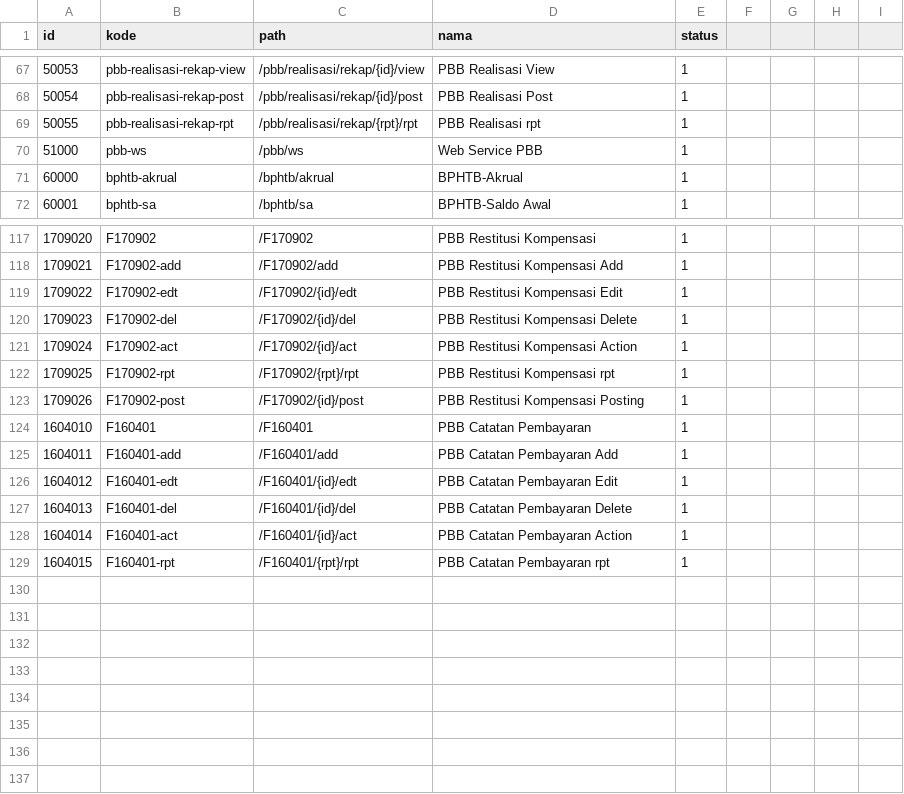
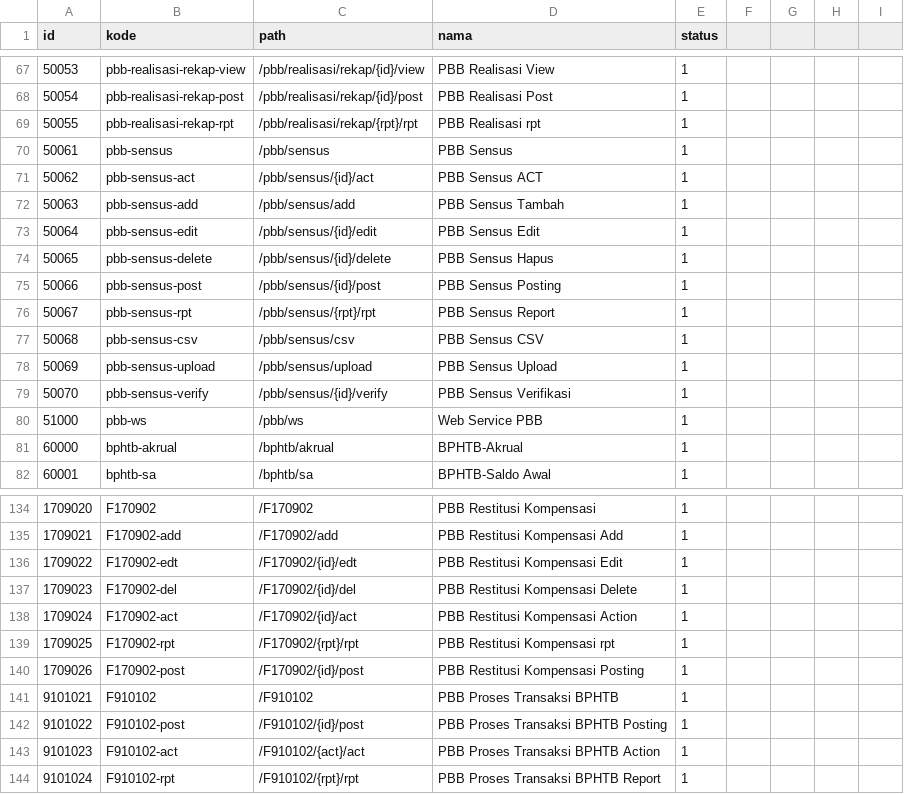
Before and after one commit to aagusti/opensipkd-pajak, a CSV file: pajak/scripts/data/routes.csv, drawn as a sheet; only a part is shown, gaps mark what is left out; the diff covers the shown part only.

Commit message:
pbb-bphtb-proses

```diff
--- a/pajak/scripts/data/routes.csv
+++ b/pajak/scripts/data/routes.csv
@@ -69,2 +69,12 @@ id,kode,path,nama,status
 50055,"pbb-realisasi-rekap-rpt","/pbb/realisasi/rekap/{rpt}/rpt","PBB Realisasi rpt",1
+50061,"pbb-sensus","/pbb/sensus","PBB Sensus",1
+50062,"pbb-sensus-act","/pbb/sensus/{id}/act","PBB Sensus ACT",1
+50063,"pbb-sensus-add","/pbb/sensus/add","PBB Sensus Tambah",1
+50064,"pbb-sensus-edit","/pbb/sensus/{id}/edit","PBB Sensus Edit",1
+50065,"pbb-sensus-delete","/pbb/sensus/{id}/delete","PBB Sensus Hapus",1
+50066,"pbb-sensus-post","/pbb/sensus/{id}/post","PBB Sensus Posting",1
+50067,"pbb-sensus-rpt","/pbb/sensus/{rpt}/rpt","PBB Sensus Report",1
+50068,"pbb-sensus-csv","/pbb/sensus/csv","PBB Sensus CSV",1
+50069,"pbb-sensus-upload","/pbb/sensus/upload","PBB Sensus Upload",1
+50070,"pbb-sensus-verify","/pbb/sensus/{id}/verify","PBB Sensus Verifikasi",1
 51000,"pbb-ws","/pbb/ws","Web Service PBB",1
@@ -123,7 +140,5 @@ id,kode,path,nama,status
 1709026,"F170902-post","/F170902/{id}/post","PBB Restitusi Kompensasi Posting",1
-1604010,"F160401","/F160401","PBB Catatan Pembayaran",1
-1604011,"F160401-add","/F160401/add","PBB Catatan Pembayaran Add",1
-1604012,"F160401-edt","/F160401/{id}/edt","PBB Catatan Pembayaran Edit",1
-1604013,"F160401-del","/F160401/{id}/del","PBB Catatan Pembayaran Delete",1
-1604014,"F160401-act","/F160401/{id}/act","PBB Catatan Pembayaran Action",1
-1604015,"F160401-rpt","/F160401/{rpt}/rpt","PBB Catatan Pembayaran rpt",1
+9101021,"F910102","/F910102","PBB Proses Transaksi BPHTB",1
+9101022,"F910102-post","/F910102/{id}/post","PBB Proses Transaksi BPHTB Posting",1
+9101023,"F910102-act","/F910102/{act}/act","PBB Proses Transaksi BPHTB Action",1
+9101024,"F910102-rpt","/F910102/{rpt}/rpt","PBB Proses Transaksi BPHTB Report",1
```
Also changed, not shown: 2 added rows and 1 removed row elsewhere in this file, 45 other files.
